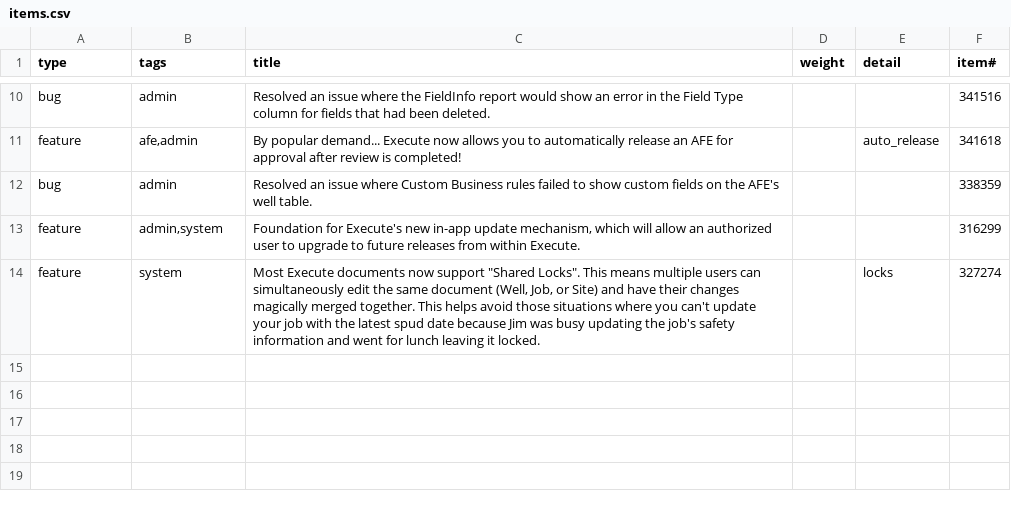
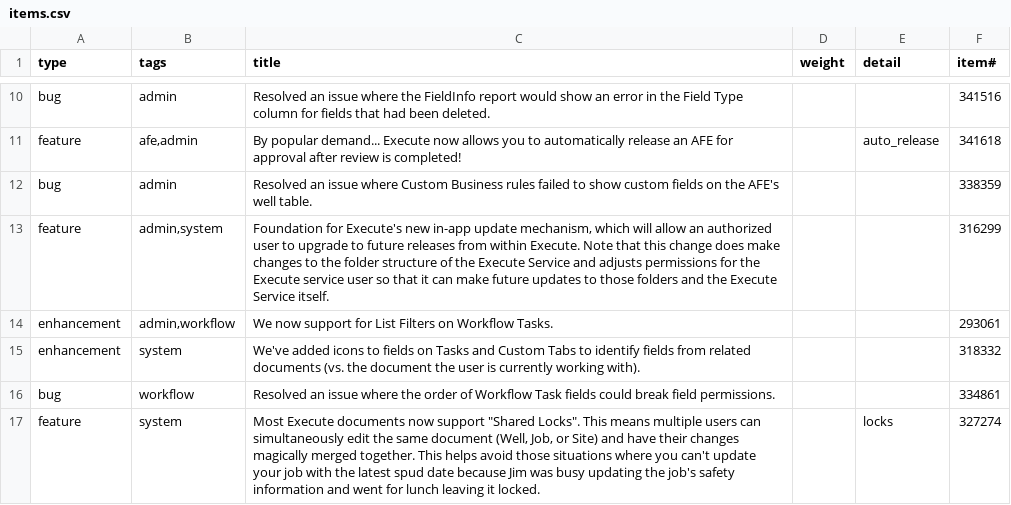
Before and after one commit to aucerna/execute-release-notes, a CSV file: content/21.1.297/items.csv, drawn as a sheet; only a part is shown, gaps mark what is left out.

Commit message:
fixes to 297

```diff
--- a/content/21.1.297/items.csv
+++ b/content/21.1.297/items.csv
@@ -12,3 +12,6 @@ feature,"afe,admin",By popular demand... Execute now allows you to automatically
 bug,admin,Resolved an issue where Custom Business rules failed to show custom fields on the AFE's well table. ,,,338359
-feature,"admin,system","Foundation for Execute's new in-app update mechanism, which will allow an authorized user to upgrade to future releases from within Execute.",,,316299
+feature,"admin,system","Foundation for Execute's new in-app update mechanism, which will allow an authorized user to upgrade to future releases from within Execute.  Note that this change does make changes to the folder structure of the Execute Service and adjusts permissions for the Execute service user so that it can make future updates to those folders and the Execute Service itself.",,,316299
+enhancement,"admin,workflow","We now support for List Filters on Workflow Tasks.",,,293061
+enhancement,"system","We've added icons to fields on Tasks and Custom Tabs to identify fields from related documents (vs. the document the user is currently working with).",,,318332
+bug,"workflow","Resolved an issue where the order of Workflow Task fields could break field permissions.",,,334861
 feature,system,"Most Execute documents now support ""Shared Locks"".  This means multiple users can simultaneously edit the same document (Well, Job, or Site) and have their changes magically merged together.  This helps avoid those situations where you can't update your job with the latest spud date because Jim was busy updating the job's safety information and went for lunch leaving it locked.",,locks,327274
```
